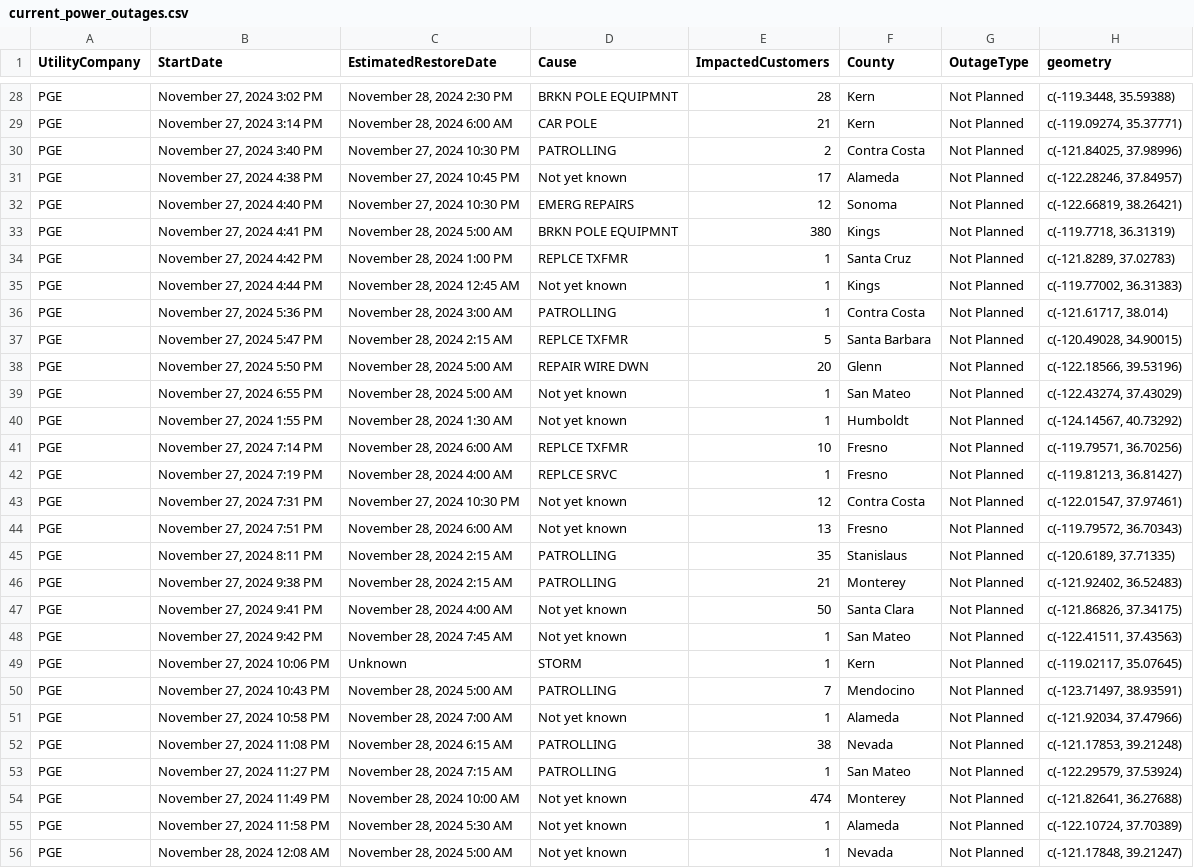
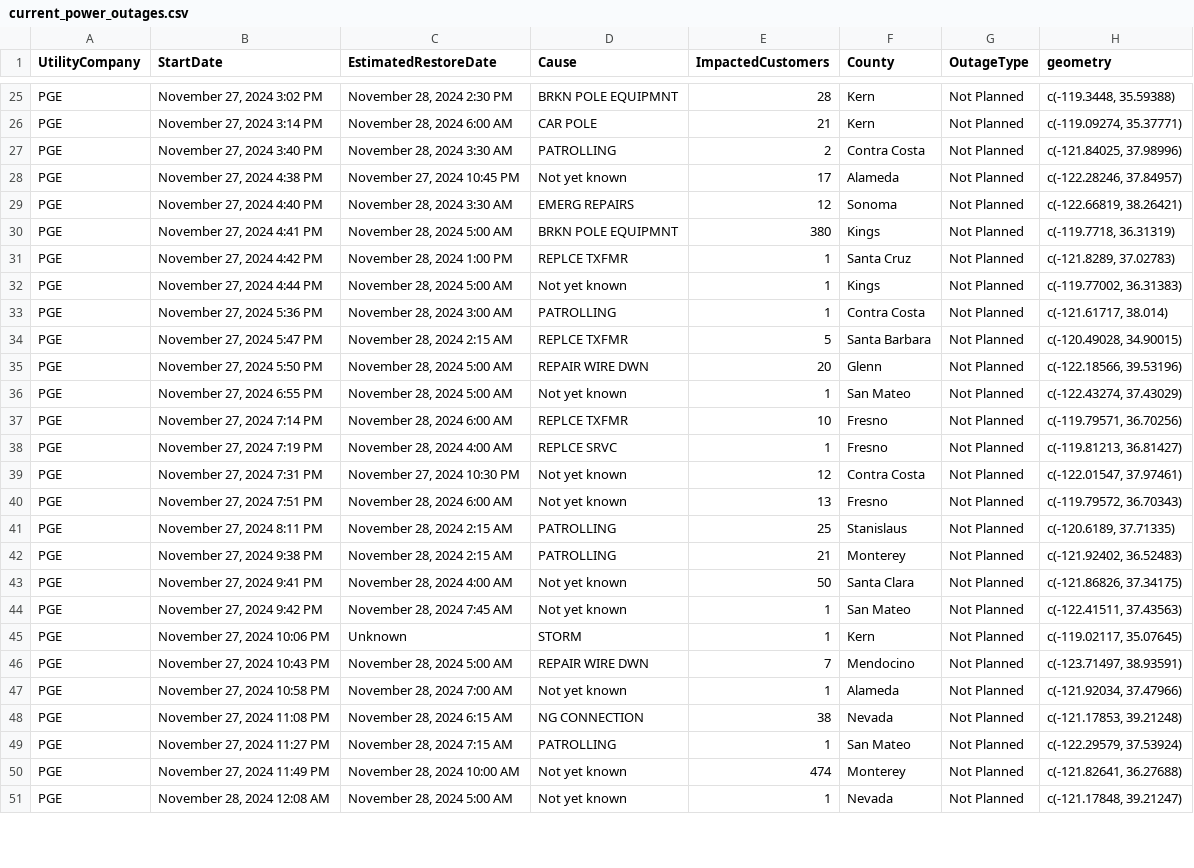
Before and after one commit to abcotvdata/power_outage_tracker, a CSV file: current_power_outages.csv, drawn as a sheet; only a part is shown, gaps mark what is left out; the diff covers the shown part only.

```diff
--- a/current_power_outages.csv
+++ b/current_power_outages.csv
@@ -29,8 +26,8 @@ PGE,"November 27, 2024  3:02 PM","November 28, 2024  2:30 PM",BRKN POLE EQUIPMNT
 PGE,"November 27, 2024  3:14 PM","November 28, 2024  6:00 AM",CAR POLE,21,Kern,Not Planned,"c(-119.09274, 35.37771)"
-PGE,"November 27, 2024  3:40 PM","November 27, 2024 10:30 PM",PATROLLING,2,Contra Costa,Not Planned,"c(-121.84025, 37.98996)"
+PGE,"November 27, 2024  3:40 PM","November 28, 2024  3:30 AM",PATROLLING,2,Contra Costa,Not Planned,"c(-121.84025, 37.98996)"
 PGE,"November 27, 2024  4:38 PM","November 27, 2024 10:45 PM",Not yet known,17,Alameda,Not Planned,"c(-122.28246, 37.84957)"
-PGE,"November 27, 2024  4:40 PM","November 27, 2024 10:30 PM",EMERG REPAIRS,12,Sonoma,Not Planned,"c(-122.66819, 38.26421)"
+PGE,"November 27, 2024  4:40 PM","November 28, 2024  3:30 AM",EMERG REPAIRS,12,Sonoma,Not Planned,"c(-122.66819, 38.26421)"
 PGE,"November 27, 2024  4:41 PM","November 28, 2024  5:00 AM",BRKN POLE EQUIPMNT,380,Kings,Not Planned,"c(-119.7718, 36.31319)"
 PGE,"November 27, 2024  4:42 PM","November 28, 2024  1:00 PM",REPLCE TXFMR,1,Santa Cruz,Not Planned,"c(-121.8289, 37.02783)"
-PGE,"November 27, 2024  4:44 PM","November 28, 2024 12:45 AM",Not yet known,1,Kings,Not Planned,"c(-119.77002, 36.31383)"
+PGE,"November 27, 2024  4:44 PM","November 28, 2024  5:00 AM",Not yet known,1,Kings,Not Planned,"c(-119.77002, 36.31383)"
 PGE,"November 27, 2024  5:36 PM","November 28, 2024  3:00 AM",PATROLLING,1,Contra Costa,Not Planned,"c(-121.61717, 38.014)"
@@ -39,3 +36,2 @@ PGE,"November 27, 2024  5:50 PM","November 28, 2024  5:00 AM",REPAIR WIRE DWN,20
 PGE,"November 27, 2024  6:55 PM","November 28, 2024  5:00 AM",Not yet known,1,San Mateo,Not Planned,"c(-122.43274, 37.43029)"
-PGE,"November 27, 2024  1:55 PM","November 28, 2024  1:30 AM",Not yet known,1,Humboldt,Not Planned,"c(-124.14567, 40.73292)"
 PGE,"November 27, 2024  7:14 PM","November 28, 2024  6:00 AM",REPLCE TXFMR,10,Fresno,Not Planned,"c(-119.79571, 36.70256)"
@@ -44,3 +40,3 @@ PGE,"November 27, 2024  7:31 PM","November 27, 2024 10:30 PM",Not yet known,12,C
 PGE,"November 27, 2024  7:51 PM","November 28, 2024  6:00 AM",Not yet known,13,Fresno,Not Planned,"c(-119.79572, 36.70343)"
-PGE,"November 27, 2024  8:11 PM","November 28, 2024  2:15 AM",PATROLLING,35,Stanislaus,Not Planned,"c(-120.6189, 37.71335)"
+PGE,"November 27, 2024  8:11 PM","November 28, 2024  2:15 AM",PATROLLING,25,Stanislaus,Not Planned,"c(-120.6189, 37.71335)"
 PGE,"November 27, 2024  9:38 PM","November 28, 2024  2:15 AM",PATROLLING,21,Monterey,Not Planned,"c(-121.92402, 36.52483)"
@@ -49,8 +45,7 @@ PGE,"November 27, 2024  9:42 PM","November 28, 2024  7:45 AM",Not yet known,1,Sa
 PGE,"November 27, 2024 10:06 PM",Unknown,STORM,1,Kern,Not Planned,"c(-119.02117, 35.07645)"
-PGE,"November 27, 2024 10:43 PM","November 28, 2024  5:00 AM",PATROLLING,7,Mendocino,Not Planned,"c(-123.71497, 38.93591)"
+PGE,"November 27, 2024 10:43 PM","November 28, 2024  5:00 AM",REPAIR WIRE DWN,7,Mendocino,Not Planned,"c(-123.71497, 38.93591)"
 PGE,"November 27, 2024 10:58 PM","November 28, 2024  7:00 AM",Not yet known,1,Alameda,Not Planned,"c(-121.92034, 37.47966)"
-PGE,"November 27, 2024 11:08 PM","November 28, 2024  6:15 AM",PATROLLING,38,Nevada,Not Planned,"c(-121.17853, 39.21248)"
+PGE,"November 27, 2024 11:08 PM","November 28, 2024  6:15 AM",NG CONNECTION,38,Nevada,Not Planned,"c(-121.17853, 39.21248)"
 PGE,"November 27, 2024 11:27 PM","November 28, 2024  7:15 AM",PATROLLING,1,San Mateo,Not Planned,"c(-122.29579, 37.53924)"
 PGE,"November 27, 2024 11:49 PM","November 28, 2024 10:00 AM",Not yet known,474,Monterey,Not Planned,"c(-121.82641, 36.27688)"
-PGE,"November 27, 2024 11:58 PM","November 28, 2024  5:30 AM",Not yet known,1,Alameda,Not Planned,"c(-122.10724, 37.70389)"
 PGE,"November 28, 2024 12:08 AM","November 28, 2024  5:00 AM",Not yet known,1,Nevada,Not Planned,"c(-121.17848, 39.21247)"
```
Also changed, not shown: 1 added row, 3 removed rows and 14 edited cells elsewhere in this file, 5 other files.
